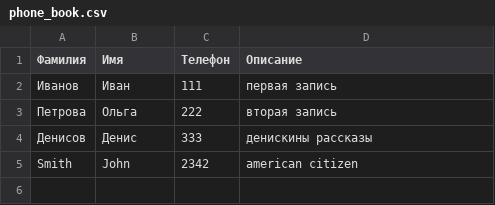
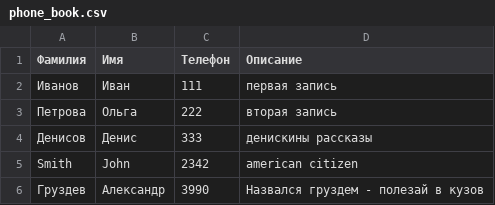
Before and after one commit to AgeevaAnastasia/phone_book, a CSV file: phone_book.csv, drawn as a sheet.

```diff
--- a/phone_book.csv
+++ b/phone_book.csv
@@ -5 +5,2 @@
 Smith;John;2342;american citizen
+Груздев;Александр;3990;Назвался груздем - полезай в кузов
```
Also changed, not shown: 4 other files.
